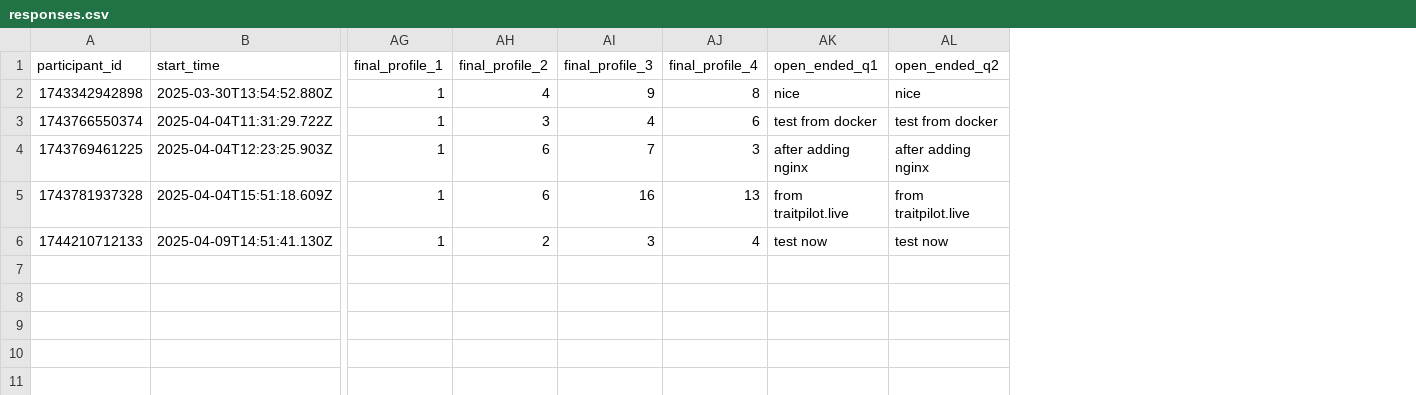
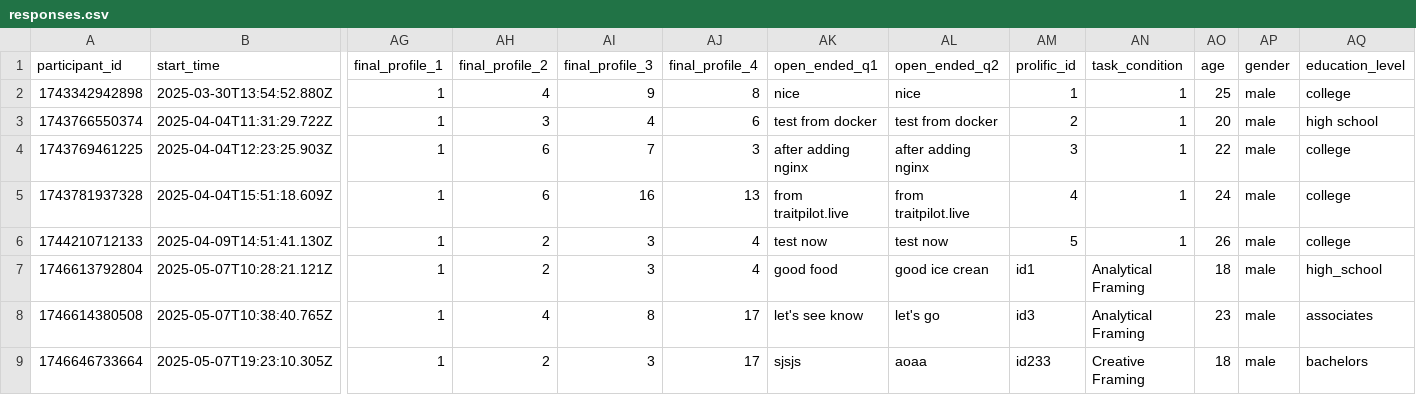
Before and after one commit to zackahr/personality-assessment, a CSV file: personality-assessment/backend/data/responses.csv, drawn as a sheet; only a part is shown, gaps mark what is left out; rows hold the shown columns only; the diff names each change by its address in the sheet, - before the commit and + after, or states it on an @@ line.

Commit message:
add Reflection & Demographics update the task description

```diff
--- a/personality-assessment/backend/data/responses.csv
+++ b/personality-assessment/backend/data/responses.csv
+column AM (prolific_id), rows 2-6: 1 | 2 | 3 | 4 | 5
+column AN (task_condition), rows 2-6: all 1
+column AO (age), rows 2-6: 25 | 20 | 22 | 24 | 26
+column AP (gender), rows 2-6: all male
+column AQ (education_level), rows 2-6: college | high school | college | college | college
+row 7: 1746613792804 | 2025-05-07T10:28:21.121Z | 1 | 2 | 3 | 4 | good food | good ice crean | id1 | Analytical Framing | 18 | male | high_school
+row 8: 1746614380508 | 2025-05-07T10:38:40.765Z | 1 | 4 | 8 | 17 | let's see know | let's go | id3 | Analytical Framing | 23 | male | associates
+row 9: 1746646733664 | 2025-05-07T19:23:10.305Z | 1 | 2 | 3 | 17 | sjsjs | aoaa | id233 | Creative Framing | 18 | male | bachelors
```
Also changed, not shown: 13 other files.
